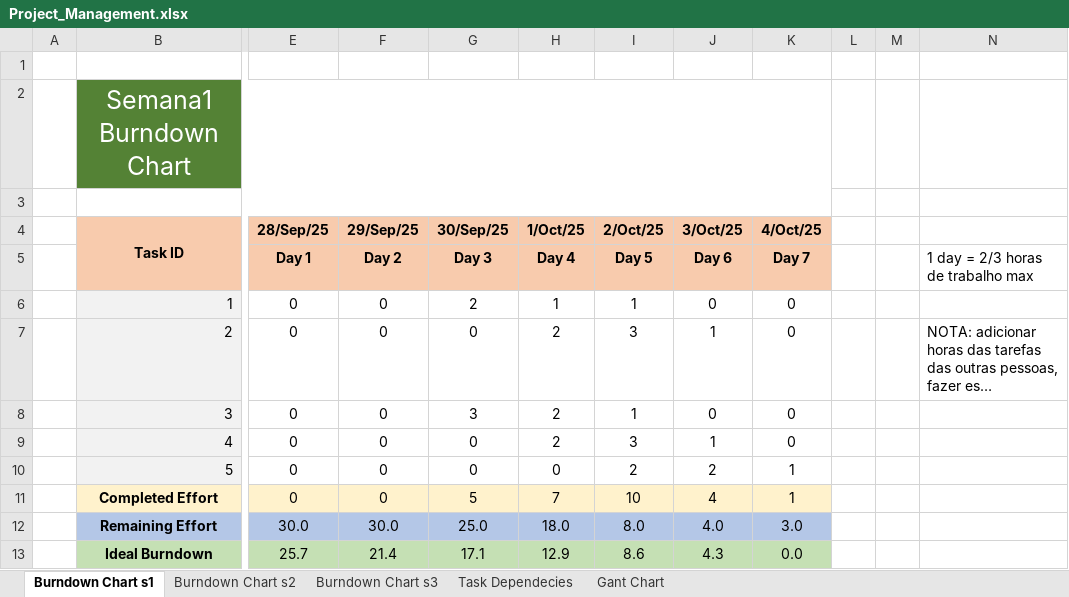
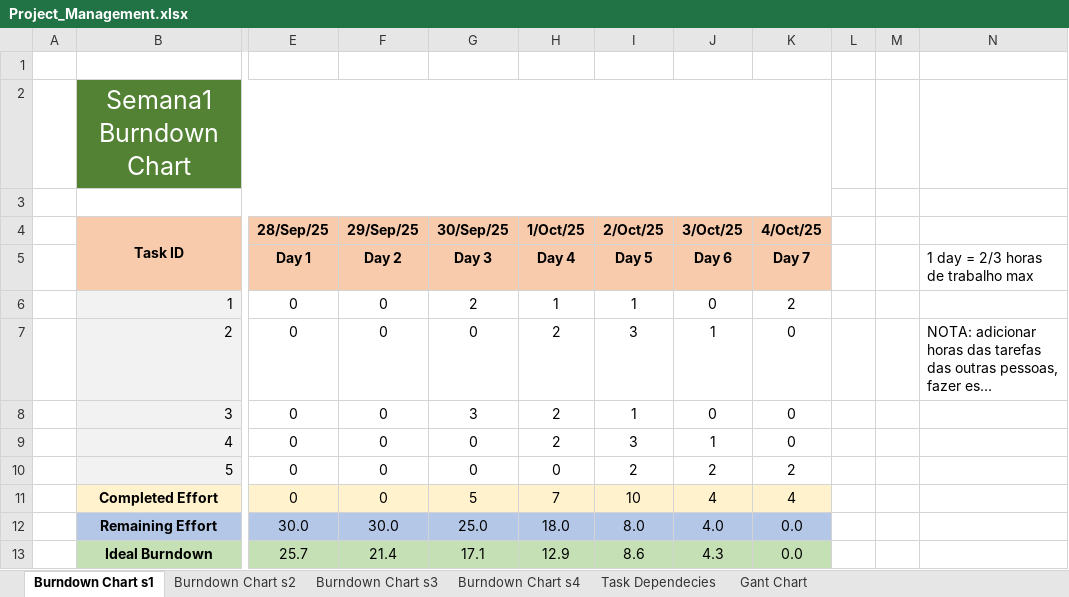
Before and after one commit to navez03/MyLinkedIn, an Excel workbook: Scrum/Project_Management.xlsx, sheet Burndown Chart s1, drawn as a sheet; only a part is shown, gaps mark what is left out; long unchanged cells end in …; values as stored, in another font and other column widths than the file's, no borders; charts and pictures not drawn; the diff names each change by its address in the sheet, - before the commit and + after, or states it on an @@ line.

```diff
--- a/Scrum/Project_Management.xlsx (sheet Burndown Chart s1)
+++ b/Scrum/Project_Management.xlsx (sheet Burndown Chart s1)
+sheet tab: Burndown Chart s4
-K6 (4/Oct/25): 0
+K6 (4/Oct/25): 2
-K10 (4/Oct/25): 1
+K10 (4/Oct/25): 2
-K11 (4/Oct/25): 1
+K11 (4/Oct/25): 4
-K12 (4/Oct/25): 3.0
+K12 (4/Oct/25): 0.0
```
Also changed, not shown: sheet Task Dependecies, sheet Burndown Chart s3, sheet Burndown Chart s2, formulas that keep their value, charts or pictures.
